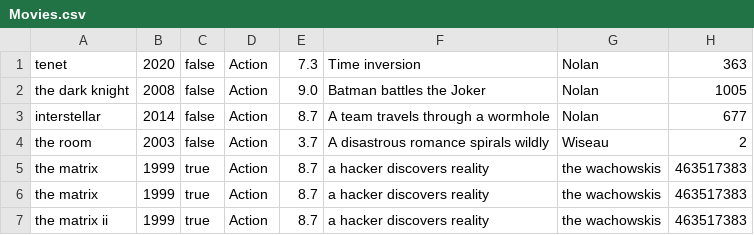
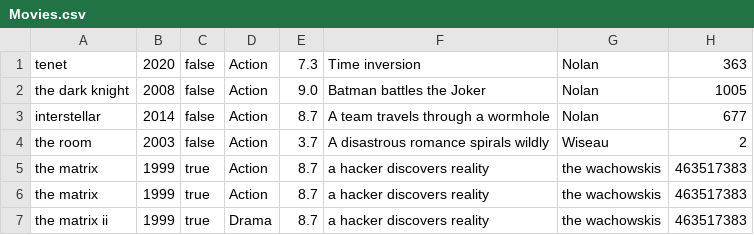
Before and after one commit to Kirbwuh/IMDB-Database, a CSV file: src/main/resources/util/Movies.csv, drawn as a sheet.

```diff
--- a/src/main/resources/util/Movies.csv
+++ b/src/main/resources/util/Movies.csv
@@ -6,2 +6,2 @@ the matrix,1999,true,Action,8.7,a hacker discovers reality,the wachowskis,463517
 the matrix,1999,true,Action,8.7,a hacker discovers reality,the wachowskis,463517383
-the matrix ii,1999,true,Action,8.7,a hacker discovers reality,the wachowskis,463517383
+the matrix ii,1999,true,Drama,8.7,a hacker discovers reality,the wachowskis,463517383
```
Also changed, not shown: 2 other files.
